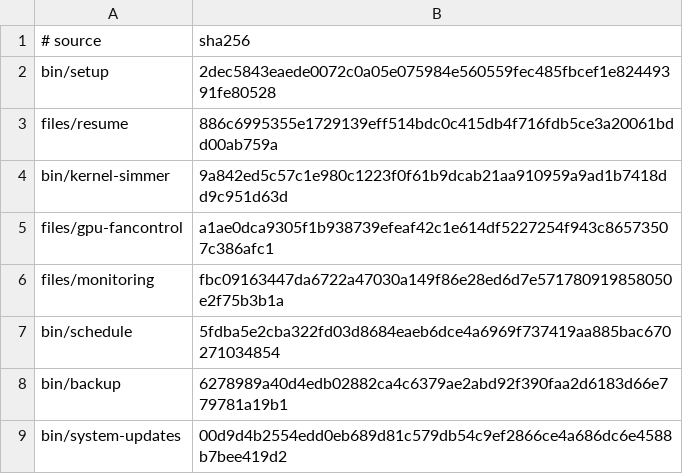
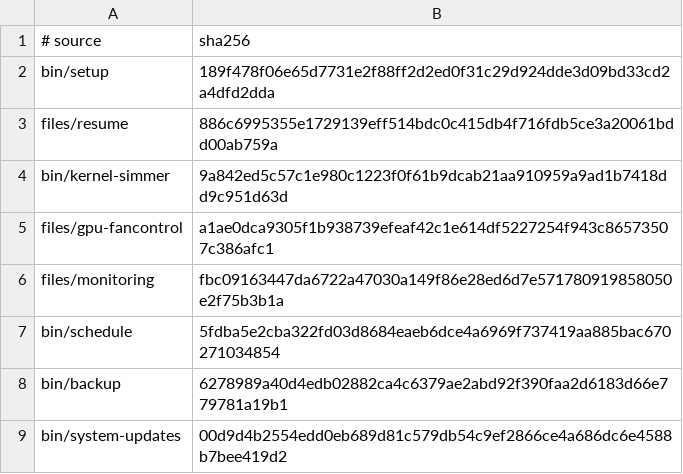
Before and after one commit to LPFchan/setup, a TSV file: checksums.tsv, drawn as a sheet.

```diff
--- a/checksums.tsv
+++ b/checksums.tsv
@@ -1,3 +1,3 @@
 # source	sha256
-bin/setup	2dec5843eaede0072c0a05e075984e560559fec485fbcef1e82449391fe80528
+bin/setup	189f478f06e65d7731e2f88ff2d2ed0f31c29d924dde3d09bd33cd2a4dfd2dda
 files/resume	886c6995355e1729139eff514bdc0c415db4f716fdb5ce3a20061bdd00ab759a
```
Also changed, not shown: 2 other files.
